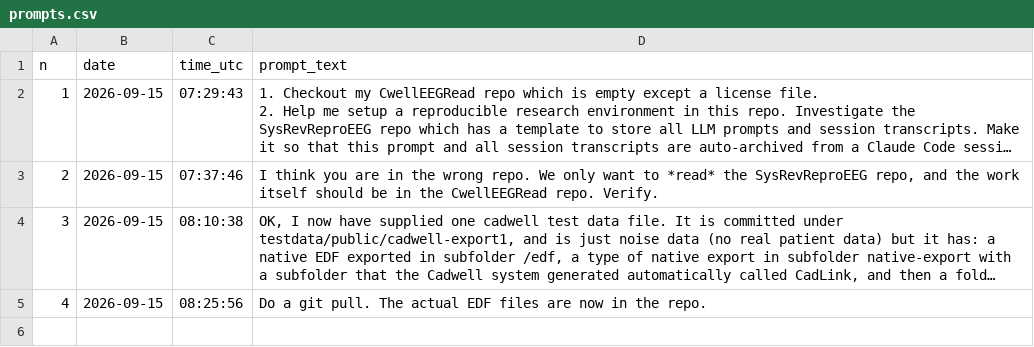
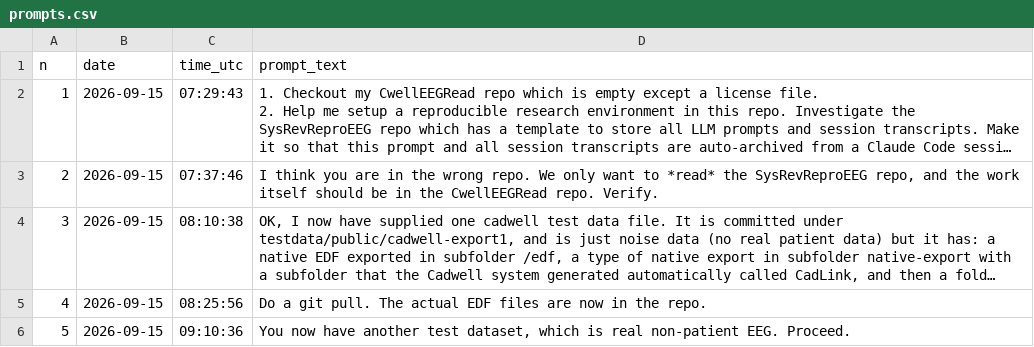
Before and after one commit to janbrogger/CwellEEGRead, a CSV file: llm-logs/adede7d2-9fc1-585c-a838-bea822978308/prompts.csv, drawn as a sheet; long unchanged cells end in …; the diff names each change by its address in the sheet, - before the commit and + after, or states it on an @@ line.

```diff
--- a/llm-logs/adede7d2-9fc1-585c-a838-bea822978308/prompts.csv
+++ b/llm-logs/adede7d2-9fc1-585c-a838-bea822978308/prompts.csv
+row 6: 5 | 2026-09-15 | 09:10:36 | You now have another test dataset, which is real non-patient EEG. Proceed.
```
Also changed, not shown: llm-logs/sessions.csv, 4 other files.
